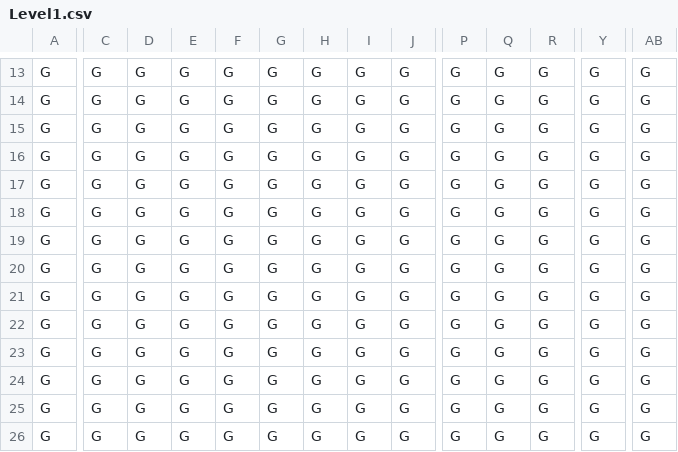
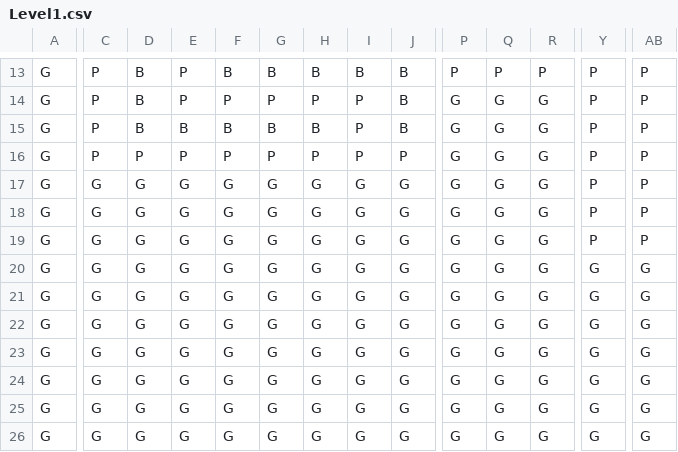
Before and after one commit to noahvogtli/MouseMaze, a CSV file: mousemaze/src/main/java/maze/data/Level1.csv, drawn as a sheet; only a part is shown, gaps mark what is left out; the diff covers the shown part only; the diff names each change by its address in the sheet, - before the commit and + after, or states it on an @@ line.

```diff
--- a/mousemaze/src/main/java/maze/data/Level1.csv
+++ b/mousemaze/src/main/java/maze/data/Level1.csv
-C13:C16: G
+C13:C16: P
-D13:D15: G
+D13:D15: B
-E13:E14: G
+E13:E14: P
-F13: G
+F13: B
-G13: G
+G13: B
-H13: G
+H13: B
-I13: G
+I13: B
-J13:J15: G
+J13:J15: B
-P13: G
+P13: P
-Q13: G
+Q13: P
-R13: G
+R13: P
-Y13:Y19: G
+Y13:Y19: P
-AB13:AB19: G
+AB13:AB19: P
-F14: G
+F14: P
-G14: G
+G14: P
-H14: G
+H14: P
-I14:I16: G
+I14:I16: P
-E15: G
+E15: B
-F15: G
+F15: B
-G15: G
+G15: B
-H15: G
+H15: B
-D16: G
+D16: P
-E16: G
+E16: P
-F16: G
+F16: P
-G16: G
+G16: P
-H16: G
+H16: P
-J16: G
+J16: P
```
Also changed, not shown: 53 edited cells elsewhere in this file, mousemaze/target/classes/maze/data/Level1.csv, 1 other file.
